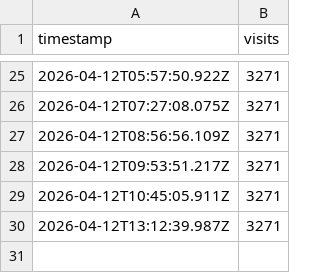
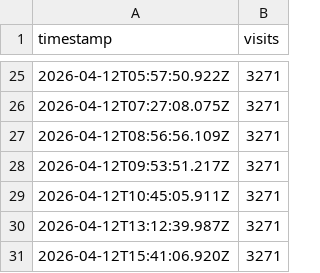
Before and after one commit to RadekBernasek/sreality-tracker, a CSV file: data/visits.csv, drawn as a sheet; only a part is shown, gaps mark what is left out; the diff names each change by its address in the sheet, - before the commit and + after, or states it on an @@ line.

```diff
--- a/data/visits.csv
+++ b/data/visits.csv
+row 31: 2026-04-12T15:41:06.920Z | 3271
```
Also changed, not shown: 1 other file.
